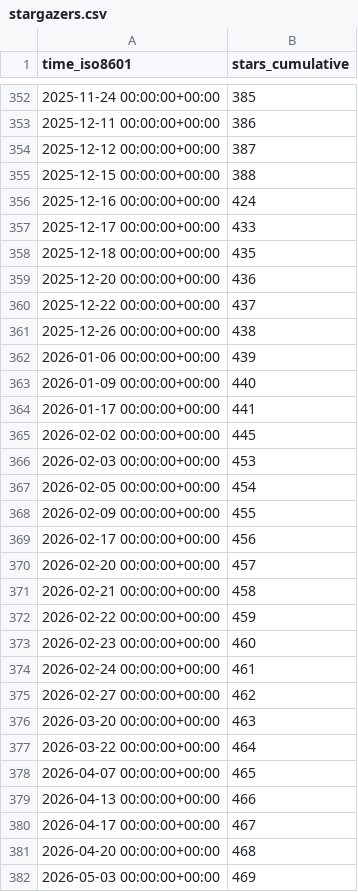
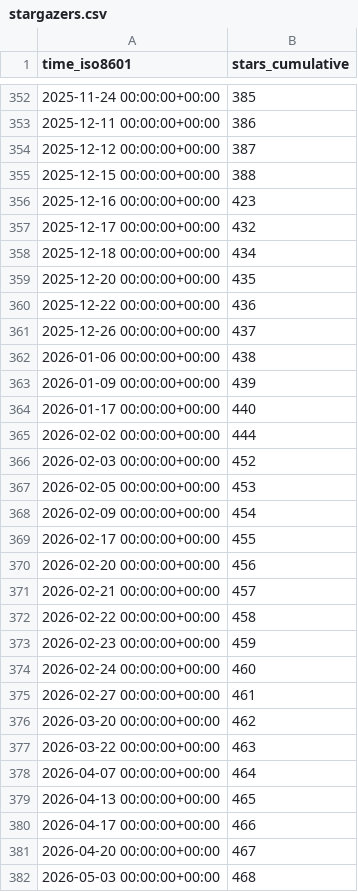
Before and after one commit to rapier1/hpn-ssh, a CSV file: rapier1/hpn-ssh/ghrs-data/stargazers.csv, drawn as a sheet; only a part is shown, gaps mark what is left out; the diff covers the shown part only.

```diff
--- a/rapier1/hpn-ssh/ghrs-data/stargazers.csv
+++ b/rapier1/hpn-ssh/ghrs-data/stargazers.csv
@@ -355,28 +355,28 @@ time_iso8601,stars_cumulative
 2025-12-15 00:00:00+00:00,388
-2025-12-16 00:00:00+00:00,424
-2025-12-17 00:00:00+00:00,433
-2025-12-18 00:00:00+00:00,435
-2025-12-20 00:00:00+00:00,436
-2025-12-22 00:00:00+00:00,437
-2025-12-26 00:00:00+00:00,438
-2026-01-06 00:00:00+00:00,439
-2026-01-09 00:00:00+00:00,440
-2026-01-17 00:00:00+00:00,441
-2026-02-02 00:00:00+00:00,445
-2026-02-03 00:00:00+00:00,453
-2026-02-05 00:00:00+00:00,454
-2026-02-09 00:00:00+00:00,455
-2026-02-17 00:00:00+00:00,456
-2026-02-20 00:00:00+00:00,457
-2026-02-21 00:00:00+00:00,458
-2026-02-22 00:00:00+00:00,459
-2026-02-23 00:00:00+00:00,460
-2026-02-24 00:00:00+00:00,461
-2026-02-27 00:00:00+00:00,462
-2026-03-20 00:00:00+00:00,463
-2026-03-22 00:00:00+00:00,464
-2026-04-07 00:00:00+00:00,465
-2026-04-13 00:00:00+00:00,466
-2026-04-17 00:00:00+00:00,467
-2026-04-20 00:00:00+00:00,468
-2026-05-03 00:00:00+00:00,469
+2025-12-16 00:00:00+00:00,423
+2025-12-17 00:00:00+00:00,432
+2025-12-18 00:00:00+00:00,434
+2025-12-20 00:00:00+00:00,435
+2025-12-22 00:00:00+00:00,436
+2025-12-26 00:00:00+00:00,437
+2026-01-06 00:00:00+00:00,438
+2026-01-09 00:00:00+00:00,439
+2026-01-17 00:00:00+00:00,440
+2026-02-02 00:00:00+00:00,444
+2026-02-03 00:00:00+00:00,452
+2026-02-05 00:00:00+00:00,453
+2026-02-09 00:00:00+00:00,454
+2026-02-17 00:00:00+00:00,455
+2026-02-20 00:00:00+00:00,456
+2026-02-21 00:00:00+00:00,457
+2026-02-22 00:00:00+00:00,458
+2026-02-23 00:00:00+00:00,459
+2026-02-24 00:00:00+00:00,460
+2026-02-27 00:00:00+00:00,461
+2026-03-20 00:00:00+00:00,462
+2026-03-22 00:00:00+00:00,463
+2026-04-07 00:00:00+00:00,464
+2026-04-13 00:00:00+00:00,465
+2026-04-17 00:00:00+00:00,466
+2026-04-20 00:00:00+00:00,467
+2026-05-03 00:00:00+00:00,468
```
Also changed, not shown: 5 edited cells elsewhere in this file.
